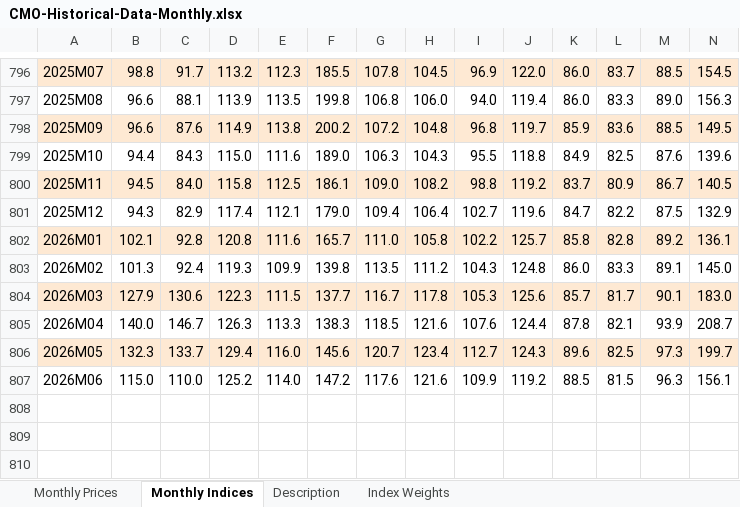
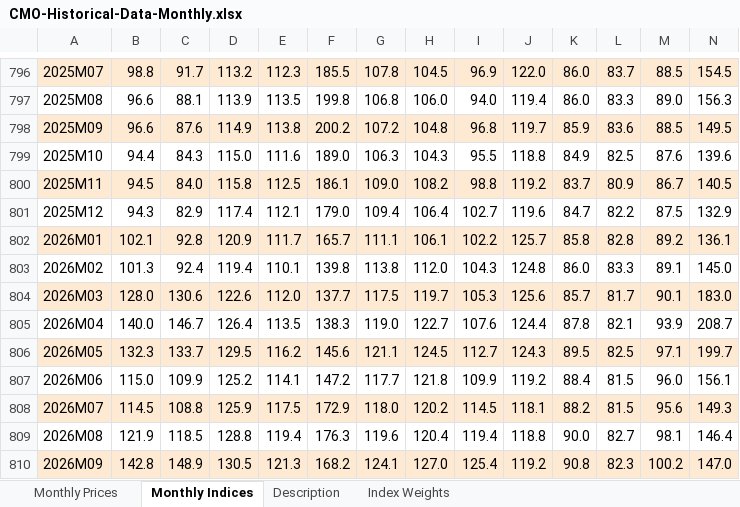
Before and after one commit to mvigano91/fertilizer-prices, an Excel workbook: fertilizer_prices/data/CMO-Historical-Data-Monthly.xlsx, sheet Monthly Indices, drawn as a sheet; only a part is shown, gaps mark what is left out; values as stored, in another font and other column widths than the file's, no borders; rows hold the shown columns only; the diff covers the shown part only; the diff names each change by its address in the sheet, - before the commit and + after, or states it on an @@ line.

```diff
--- a/fertilizer_prices/data/CMO-Historical-Data-Monthly.xlsx (sheet Monthly Indices)
+++ b/fertilizer_prices/data/CMO-Historical-Data-Monthly.xlsx (sheet Monthly Indices)
-D802: 120.8
+D802: 120.9
-E802: 111.6
+E802: 111.7
-G802: 111.0
+G802: 111.1
-H802: 105.8
+H802: 106.1
-D803: 119.3
+D803: 119.4
-E803: 109.9
+E803: 110.1
-G803: 113.5
+G803: 113.8
-H803: 111.2
+H803: 112.0
-B804: 127.9
+B804: 128.0
-D804: 122.3
+D804: 122.6
-E804: 111.5
+E804: 112.0
-G804: 116.7
+G804: 117.5
-H804: 117.8
+H804: 119.7
-D805: 126.3
+D805: 126.4
-E805: 113.3
+E805: 113.5
-G805: 118.5
+G805: 119.0
-H805: 121.6
+H805: 122.7
-D806: 129.4
+D806: 129.5
-E806: 116.0
+E806: 116.2
-G806: 120.7
+G806: 121.1
-H806: 123.4
+H806: 124.5
-K806: 89.6
+K806: 89.5
-M806: 97.3
+M806: 97.1
-C807: 110.0
+C807: 109.9
-E807: 114.0
+E807: 114.1
-G807: 117.6
+G807: 117.7
-H807: 121.6
+H807: 121.8
-K807: 88.5
+K807: 88.4
-M807: 96.3
+M807: 96.0
+row 808: 2026M07 | 114.5 | 108.8 | 125.9 | 117.5 | 172.9 | 118.0 | 120.2 | 114.5 | 118.1 | 88.2 | 81.5 | 95.6 | 149.3
+row 809: 2026M08 | 121.9 | 118.5 | 128.8 | 119.4 | 176.3 | 119.6 | 120.4 | 119.4 | 118.8 | 90.0 | 82.7 | 98.1 | 146.4
+row 810: 2026M09 | 142.8 | 148.9 | 130.5 | 121.3 | 168.2 | 124.1 | 127.0 | 125.4 | 119.2 | 90.8 | 82.3 | 100.2 | 147.0
```
Also changed, not shown: 2 edited cells elsewhere in this sheet, sheet Monthly Prices, sheet Description.
